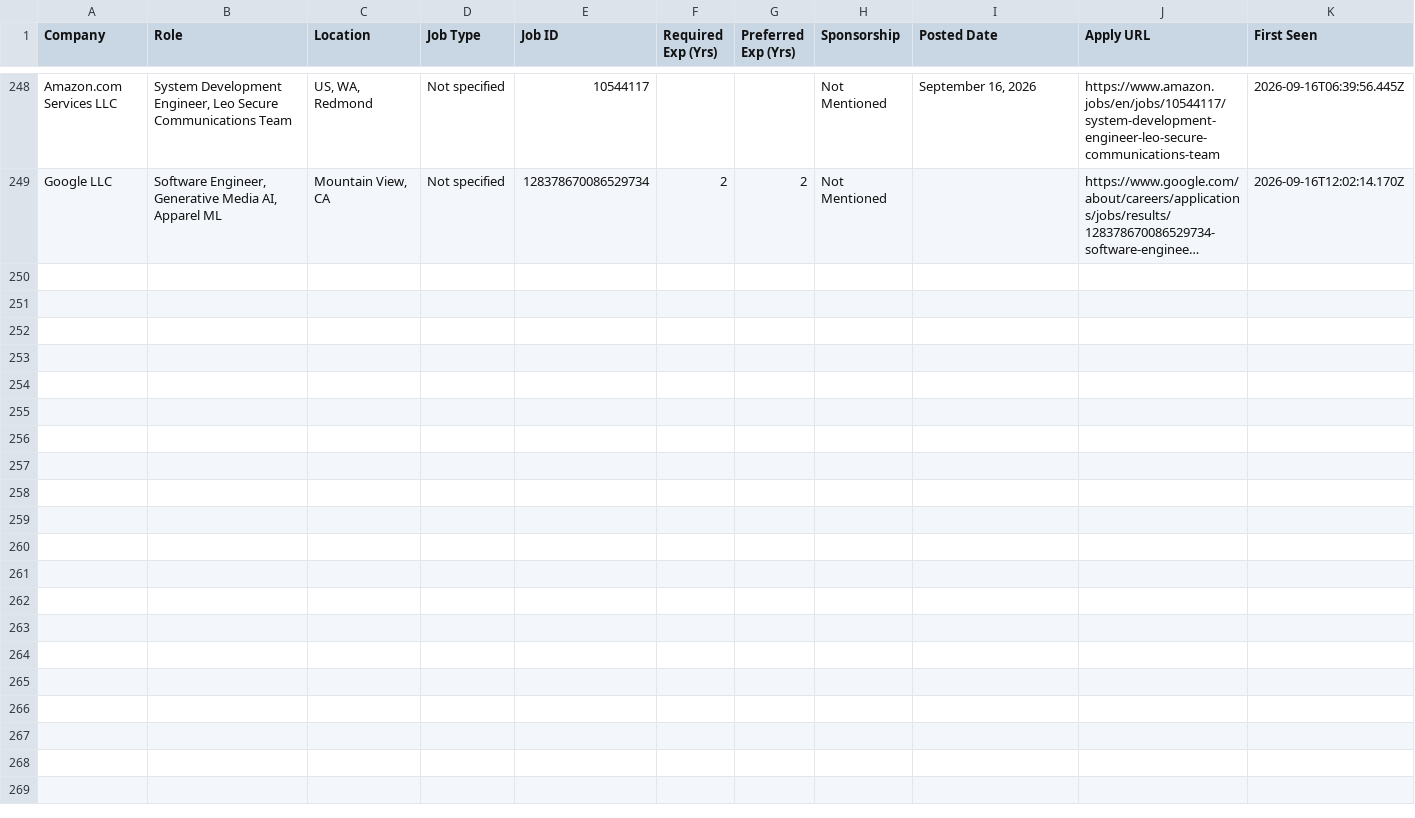
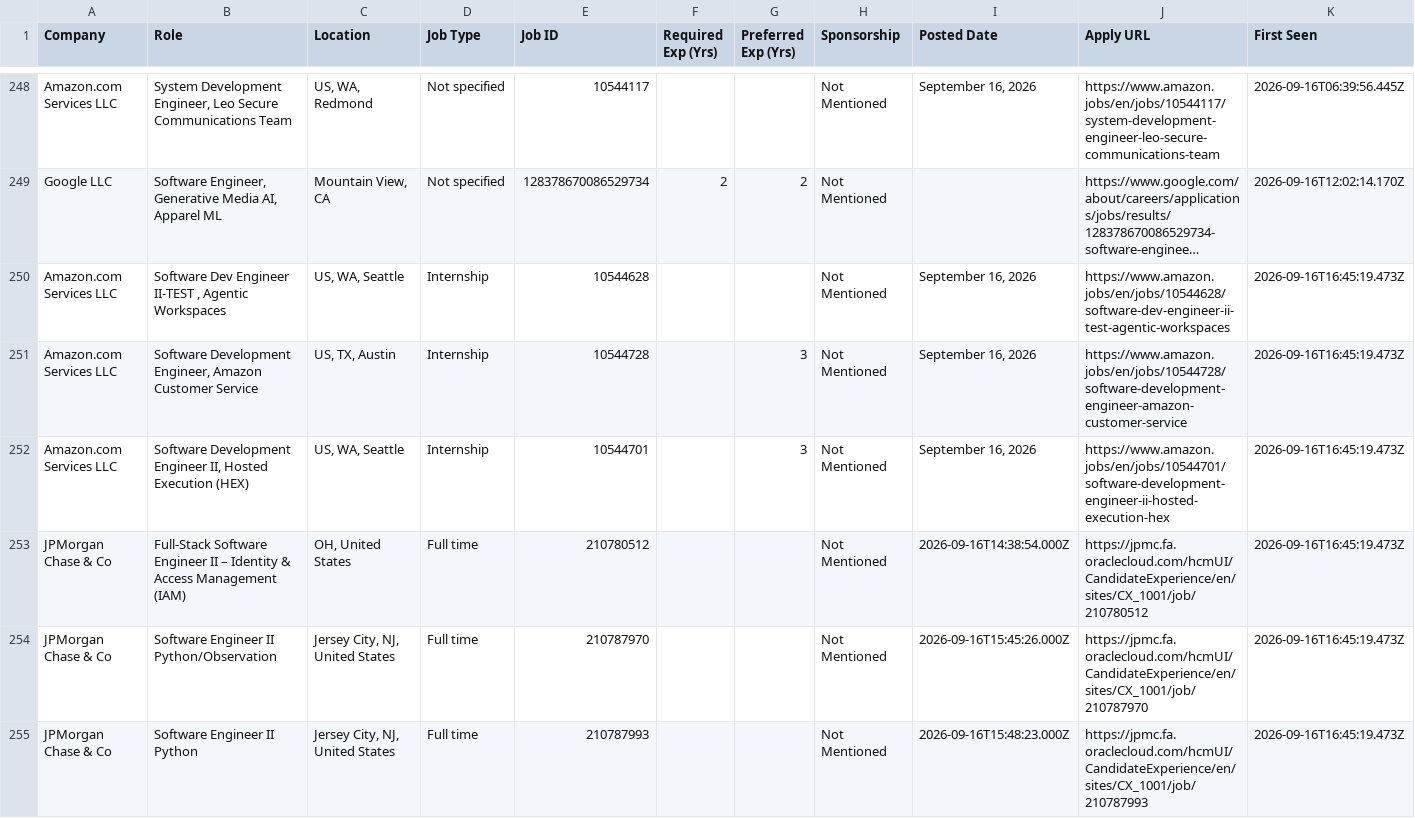
Before and after one commit to taran-dev4u/career-job-monitor, a CSV file: data/new_jobs.csv, drawn as a sheet; only a part is shown, gaps mark what is left out; long unchanged cells end in …; the diff covers the shown part only; the diff names each change by its address in the sheet, - before the commit and + after, or states it on an @@ line.

Commit message:
chore: update job monitor state and data [skip ci]

```diff
--- a/data/new_jobs.csv
+++ b/data/new_jobs.csv
+row 250: Amazon.com Services LLC | Software Dev Engineer II-TEST , Agentic Workspaces | US, WA, Seattle | Internship | 10544628 |  |  | Not Mentioned | September 16, 2026 | https://www.amazon.jobs/en/jobs/10544628/software-dev-engineer-ii-test-agentic-workspaces | 2026-09-16T16:45:19.473Z
+row 251: Amazon.com Services LLC | Software Development Engineer, Amazon Customer Service | US, TX, Austin | Internship | 10544728 |  | 3 | Not Mentioned | September 16, 2026 | https://www.amazon.jobs/en/jobs/10544728/software-development-engineer-amazon-customer-service | 2026-09-16T16:45:19.473Z
+row 252: Amazon.com Services LLC | Software Development Engineer II, Hosted Execution (HEX) | US, WA, Seattle | Internship | 10544701 |  | 3 | Not Mentioned | September 16, 2026 | https://www.amazon.jobs/en/jobs/10544701/software-development-engineer-ii-hosted-execution-hex | 2026-09-16T16:45:19.473Z
+row 253: JPMorgan Chase & Co | Full-Stack Software Engineer II – Identity & Access Management (IAM) | OH, United States | Full time | 210780512 |  |  | Not Mentioned | 2026-09-16T14:38:54.000Z | https://jpmc.fa.oraclecloud.com/hcmUI/CandidateExperience/en/sites/CX_1001/job/210780512 | 2026-09-16T16:45:19.473Z
+row 254: JPMorgan Chase & Co | Software Engineer II Python/Observation | Jersey City, NJ, United States | Full time | 210787970 |  |  | Not Mentioned | 2026-09-16T15:45:26.000Z | https://jpmc.fa.oraclecloud.com/hcmUI/CandidateExperience/en/sites/CX_1001/job/210787970 | 2026-09-16T16:45:19.473Z
+row 255: JPMorgan Chase & Co | Software Engineer II Python | Jersey City, NJ, United States | Full time | 210787993 |  |  | Not Mentioned | 2026-09-16T15:48:23.000Z | https://jpmc.fa.oraclecloud.com/hcmUI/CandidateExperience/en/sites/CX_1001/job/210787993 | 2026-09-16T16:45:19.473Z
```
Also changed, not shown: 5 added rows elsewhere in this file, data/apply_now.csv, 15 other files.
